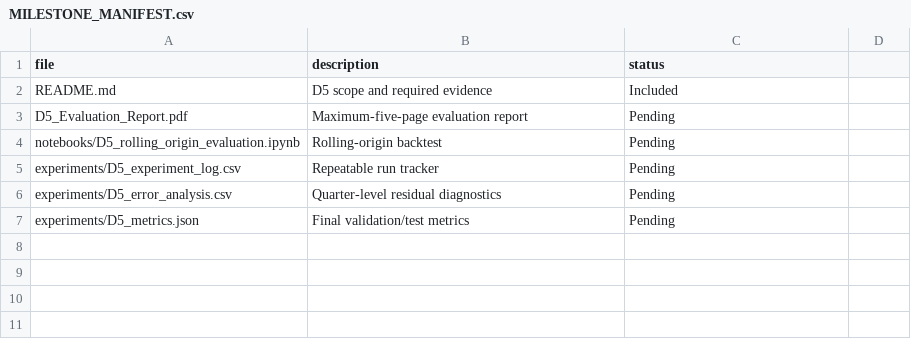
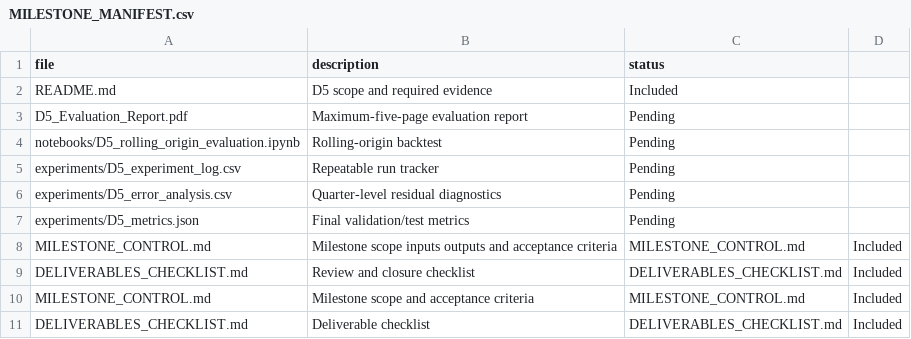
Before and after one commit to Biharibabuu/Capstone-Project, a CSV file: milestones/M5_D5_Model_Evaluation/MILESTONE_MANIFEST.csv, drawn as a sheet; the diff names each change by its address in the sheet, - before the commit and + after, or states it on an @@ line.

Commit message:
docs: complete milestone folder structure and manifests

```diff
--- a/milestones/M5_D5_Model_Evaluation/MILESTONE_MANIFEST.csv
+++ b/milestones/M5_D5_Model_Evaluation/MILESTONE_MANIFEST.csv
+row 8: MILESTONE_CONTROL.md | Milestone scope inputs outputs and acceptance criteria | MILESTONE_CONTROL.md | Included
+row 9: DELIVERABLES_CHECKLIST.md | Review and closure checklist | DELIVERABLES_CHECKLIST.md | Included
+row 10: MILESTONE_CONTROL.md | Milestone scope and acceptance criteria | MILESTONE_CONTROL.md | Included
+row 11: DELIVERABLES_CHECKLIST.md | Deliverable checklist | DELIVERABLES_CHECKLIST.md | Included
```
